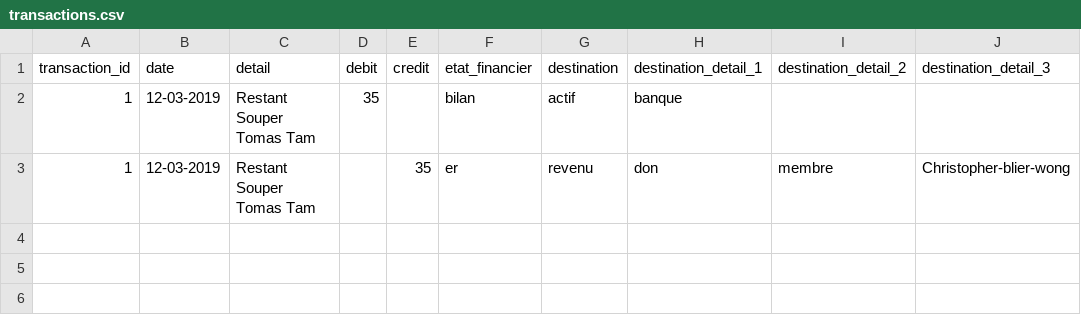
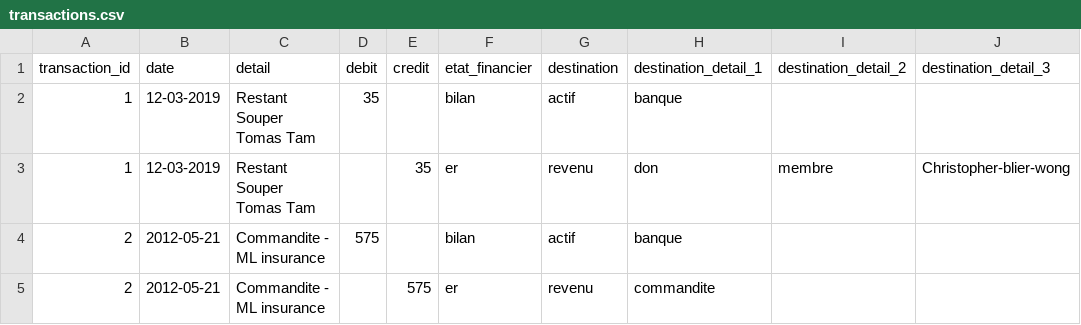
Before and after one commit to dot-layer/accounting, a CSV file: transactions.csv, drawn as a sheet; the diff names each change by its address in the sheet, - before the commit and + after, or states it on an @@ line.

Commit message:
ajouter les écriture comptables associées

```diff
--- a/transactions.csv
+++ b/transactions.csv
+row 4: 2 | 2012-05-21 | Commandite - ML insurance | 575 |  | bilan | actif | banque
+row 5: 2 | 2012-05-21 | Commandite - ML insurance |  | 575 | er | revenu | commandite
```
